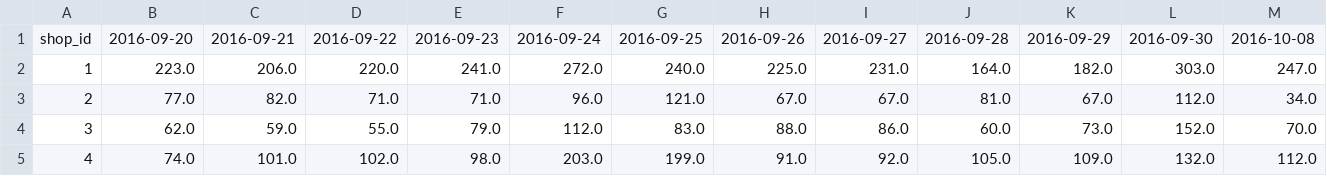
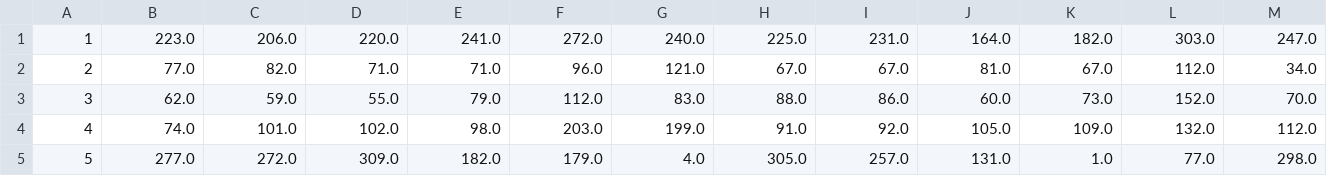
Before and after one commit to ljt270864457/koubei, a CSV file: data/train1_2016-09-20_2016-10-24.csv, drawn as a sheet; only a part is shown; the shorter side is filled out with more unchanged rows; rows hold the shown columns only; the diff names each change by its address in the sheet, - before the commit and + after, or states it on an @@ line.

```diff
--- a/data/train1_2016-09-20_2016-10-24.csv
+++ b/data/train1_2016-09-20_2016-10-24.csv
-row 1: shop_id | 2016-09-20 | 2016-09-21 | 2016-09-22 | 2016-09-23 | 2016-09-24 | 2016-09-25 | 2016-09-26 | 2016-09-27 | 2016-09-28 | 2016-09-29 | 2016-09-30 | 2016-10-08
```
Also changed, not shown: data/test_2016-09-27_2016-10-31.csv, data/train2_2016-09-10_2016-10-14.csv, 5 other files.
